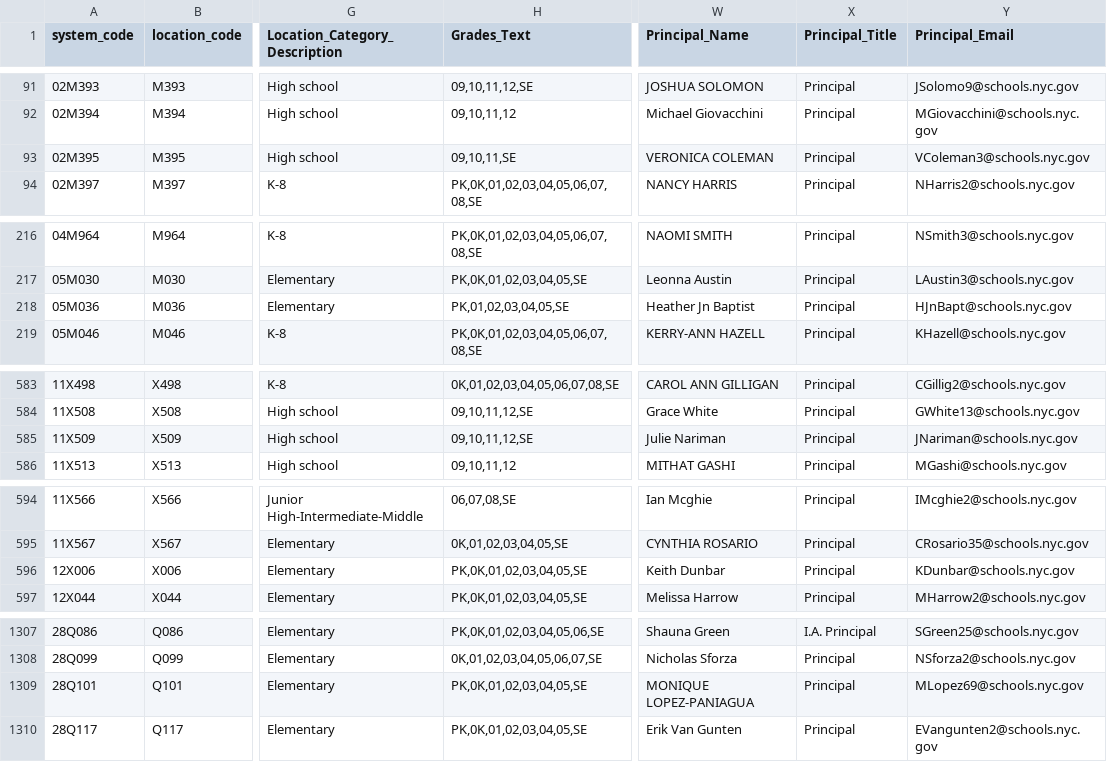
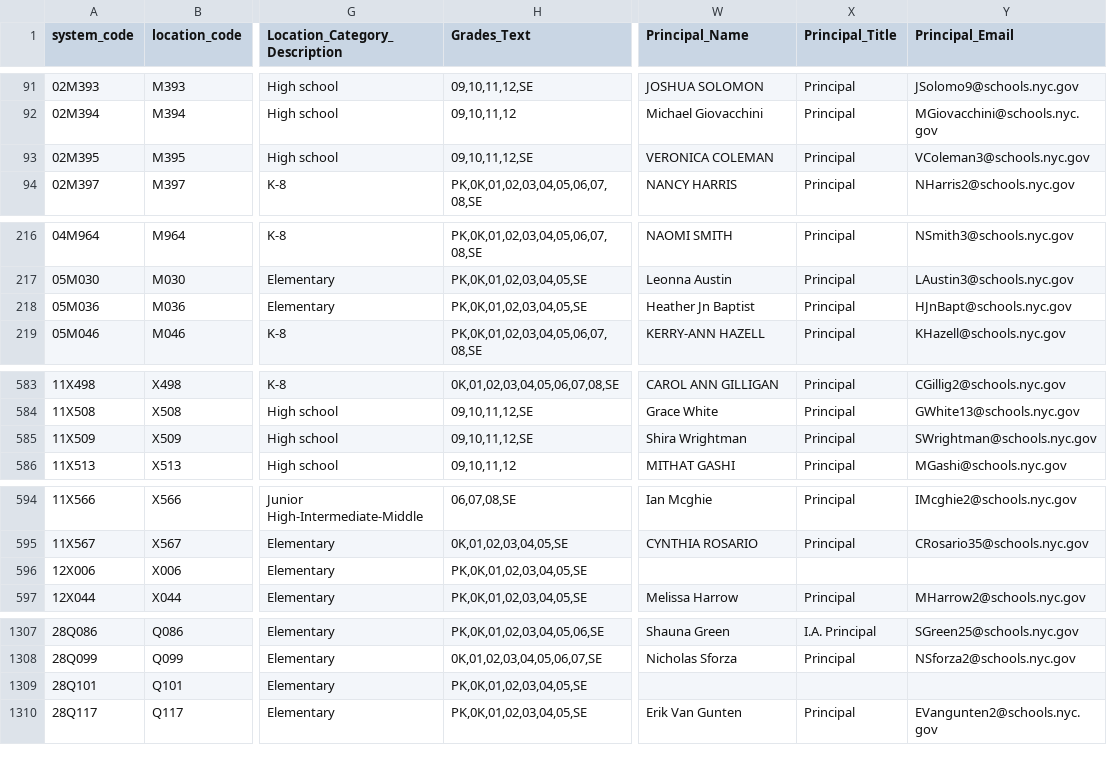
Before and after one commit to dsimoes-doe/LCGMS, a CSV file: LCGMSSupertableTEXT.csv, drawn as a sheet; only a part is shown, gaps mark what is left out; the diff covers the shown part only; the diff names each change by its address in the sheet, - before the commit and + after, or states it on an @@ line.

Commit message:
Update LCGMSSupertableTEXT.csv

```diff
--- a/LCGMSSupertableTEXT.csv
+++ b/LCGMSSupertableTEXT.csv
-H93 (Grades_Text): 09,10,11,SE
+H93 (Grades_Text): 09,10,11,12,SE
-H218 (Grades_Text): PK,01,02,03,04,05,SE
+H218 (Grades_Text): PK,0K,01,02,03,04,05,SE
-W585 (Principal_Name): Julie Nariman
+W585 (Principal_Name): Shira Wrightman
-Y585 (Principal_Email): JNariman@schools.nyc.gov
+Y585 (Principal_Email): SWrightman@schools.nyc.gov
-W596 (Principal_Name): Keith Dunbar
+W596 (Principal_Name): (empty)
-X596 (Principal_Title): Principal
+X596 (Principal_Title): (empty)
-Y596 (Principal_Email): KDunbar@schools.nyc.gov
+Y596 (Principal_Email): (empty)
-W1309 (Principal_Name): MONIQUE LOPEZ-PANIAGUA
+W1309 (Principal_Name): (empty)
-X1309 (Principal_Title): Principal
+X1309 (Principal_Title): (empty)
-Y1309 (Principal_Email): MLopez69@schools.nyc.gov
+Y1309 (Principal_Email): (empty)
```
Also changed, not shown: 12 edited cells elsewhere in this file.
